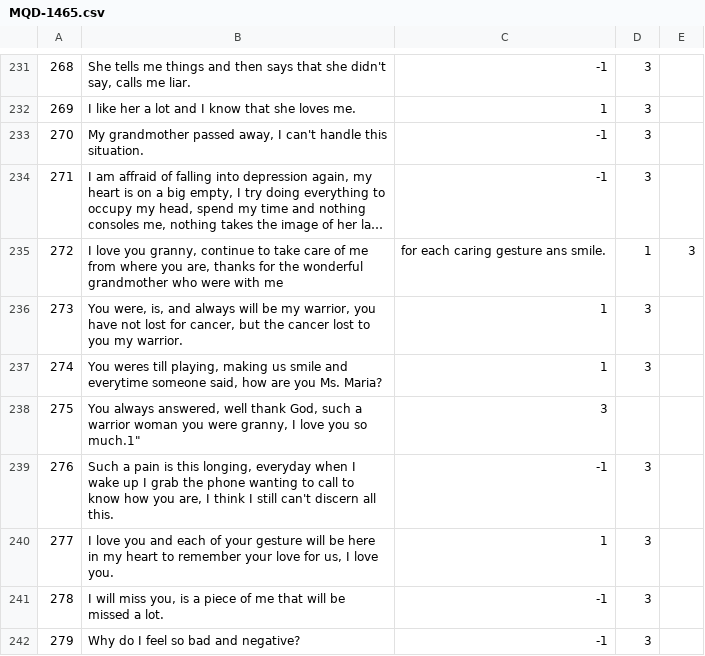
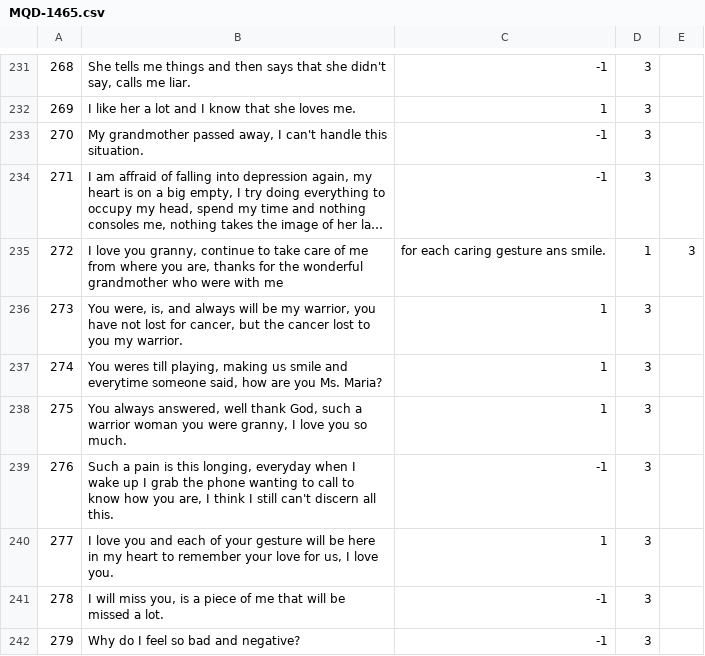
Before and after one commit to AlexanderIan53/AlexanderIan53-HoraComplementar-Traducao, a CSV file: MQD-1465.csv, drawn as a sheet; only a part is shown, gaps mark what is left out; long unchanged cells end in ….

Commit message:
Update MQD-1465.csv

```diff
--- a/MQD-1465.csv
+++ b/MQD-1465.csv
@@ -237,3 +237,3 @@
 "274","You weres till playing, making us smile and everytime someone said, how are you Ms. Maria?","1","3"
-"275","You always answered, well thank God, such a warrior woman you were granny, I love you so much."1","3"
+"275","You always answered, well thank God, such a warrior woman you were granny, I love you so much.","1","3"
 "276","Such a pain is this longing, everyday when I wake up I grab the phone wanting to call to know how you are, I think I still can't discern all this.","-1","3"
```
